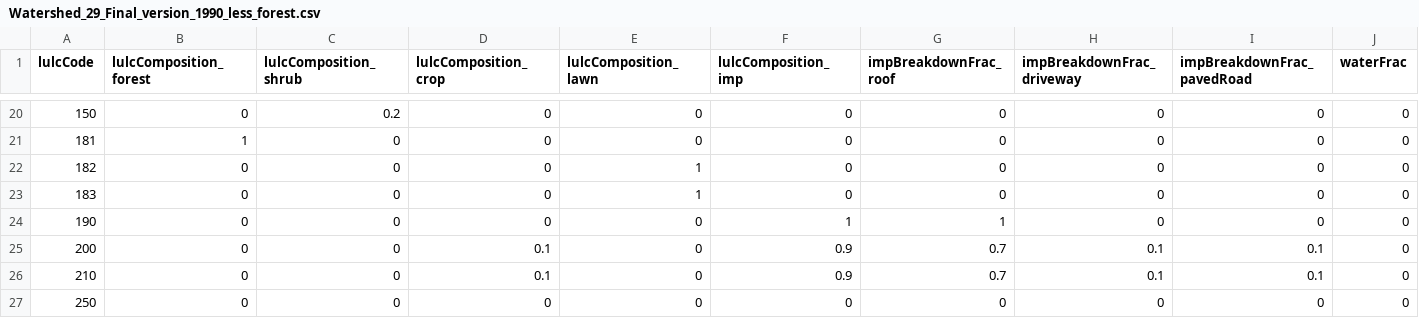
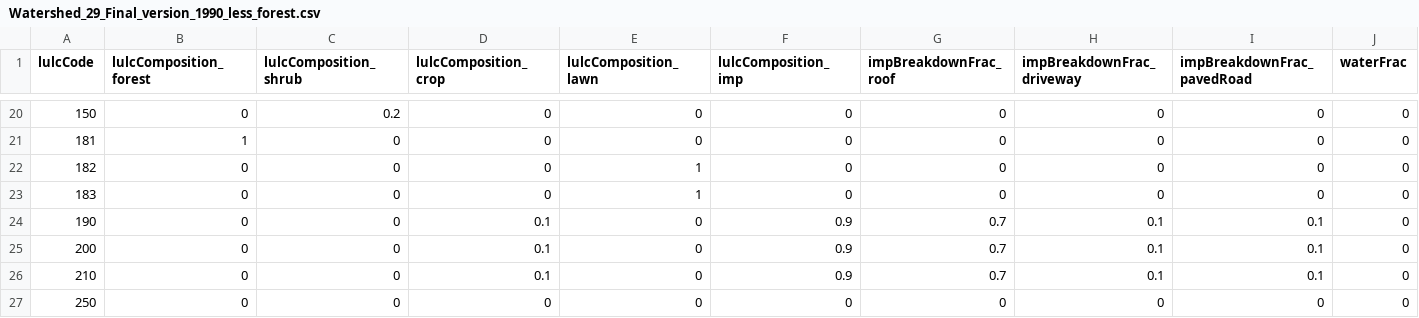
Before and after one commit to tejendra160/GIS2RHESSys, a CSV file: Watershed_29_Final_version_1990_less_forest.csv, drawn as a sheet; only a part is shown, gaps mark what is left out; the diff names each change by its address in the sheet, - before the commit and + after, or states it on an @@ line.

Commit message:
Update CSV data for watershed analysis

```diff
--- a/Watershed_29_Final_version_1990_less_forest.csv
+++ b/Watershed_29_Final_version_1990_less_forest.csv
-D24 (lulcComposition_crop): 0
+D24 (lulcComposition_crop): 0.1
-F24 (lulcComposition_imp): 1
+F24 (lulcComposition_imp): 0.9
-G24 (impBreakdownFrac_roof): 1
+G24 (impBreakdownFrac_roof): 0.7
-H24 (impBreakdownFrac_driveway): 0
+H24 (impBreakdownFrac_driveway): 0.1
-I24 (impBreakdownFrac_pavedRoad): 0
+I24 (impBreakdownFrac_pavedRoad): 0.1
```
